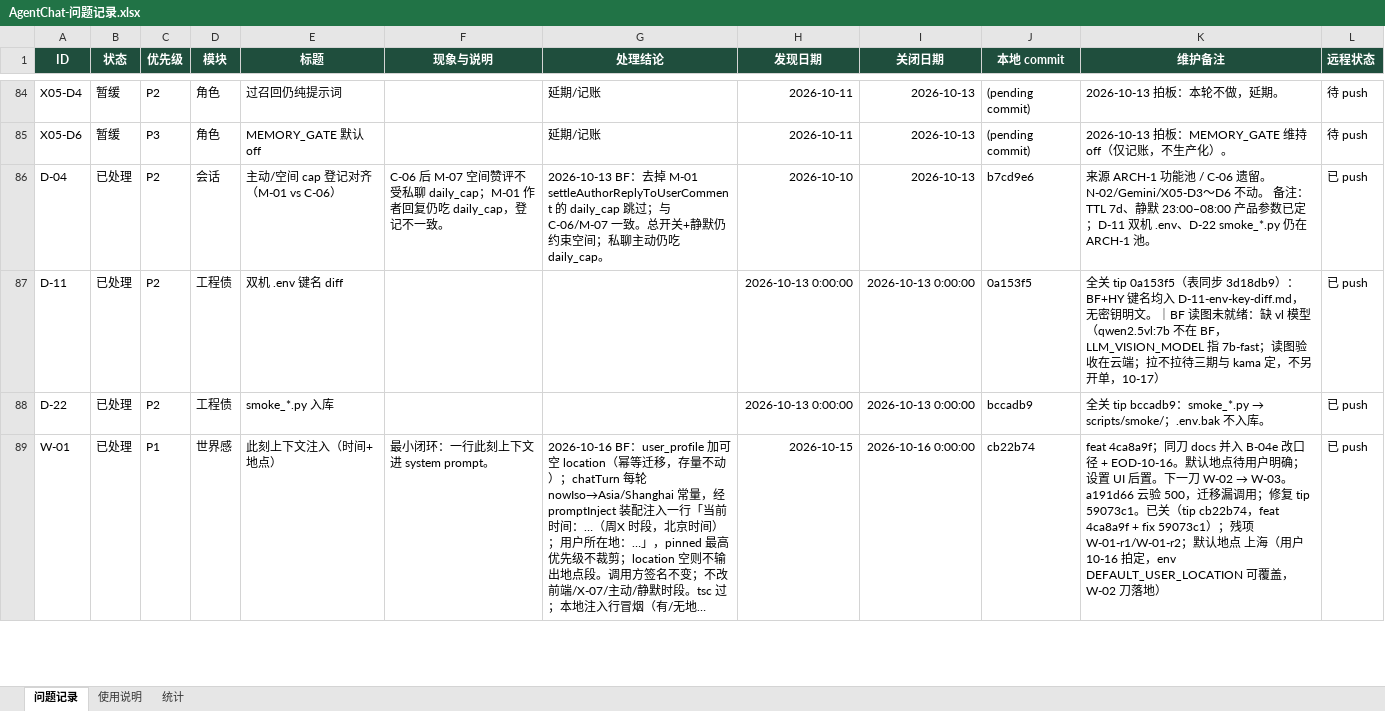
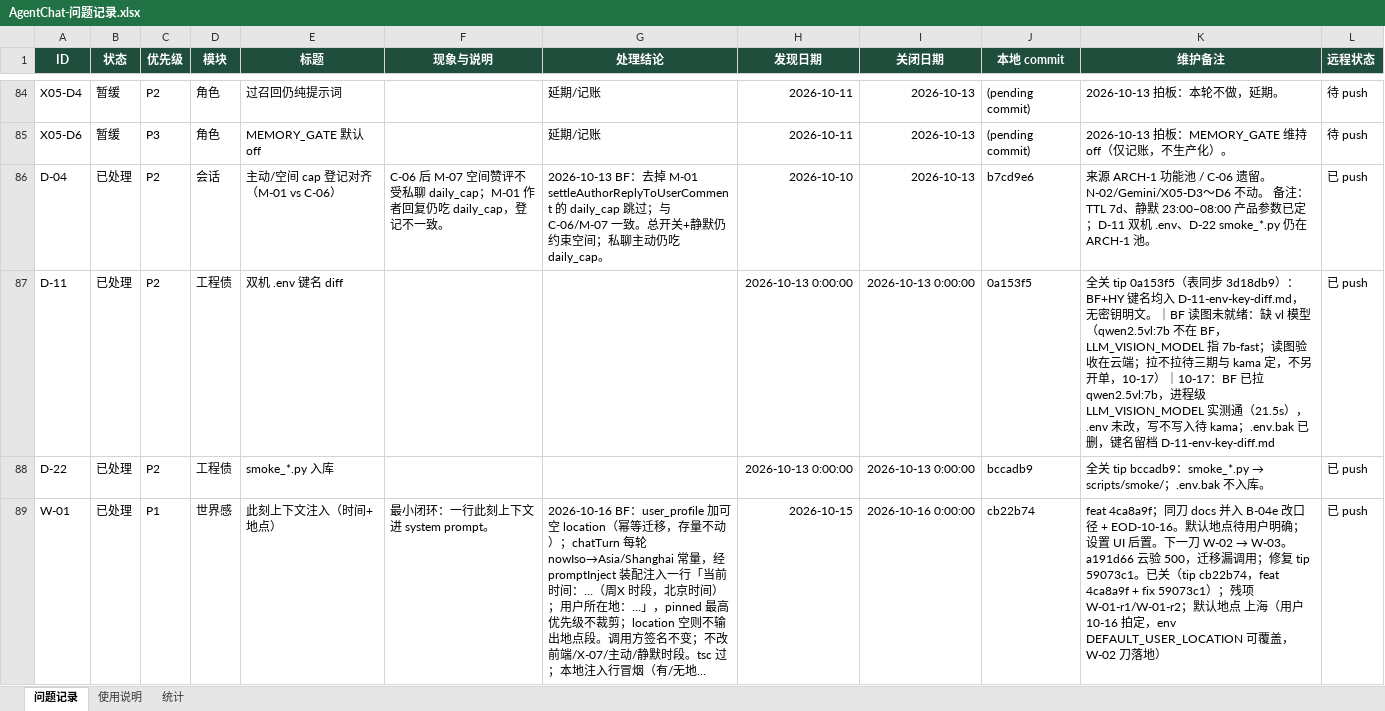
Before and after one commit to 2020638630/agent-chat, an Excel workbook: docs/product/AgentChat-问题记录.xlsx, sheet 问题记录, drawn as a sheet; only a part is shown, gaps mark what is left out; long unchanged cells end in …; values as stored, in another font and other column widths than the file's, no borders; conditional formats not drawn; the diff names each change by its address in the sheet, - before the commit and + after, or states it on an @@ line.

Commit message:
docs(product): DeepSeek vision 10-17 retest wording, BF vl/restore-script notes, D-11 key list

```diff
--- a/docs/product/AgentChat-问题记录.xlsx (sheet 问题记录)
+++ b/docs/product/AgentChat-问题记录.xlsx (sheet 问题记录)
-K87 (维护备注): …单，10-17）
+K87 (维护备注): …单，10-17）｜10-17：BF 已拉 qwen2.5vl:7b，进程级 LLM_VISION_MODEL 实测通（21.5s），.env 未改，写不写入待 kama；.env.bak 已删，键名留档 D-11-env-key-diff.md
```
Also changed, not shown: 4 other files.
